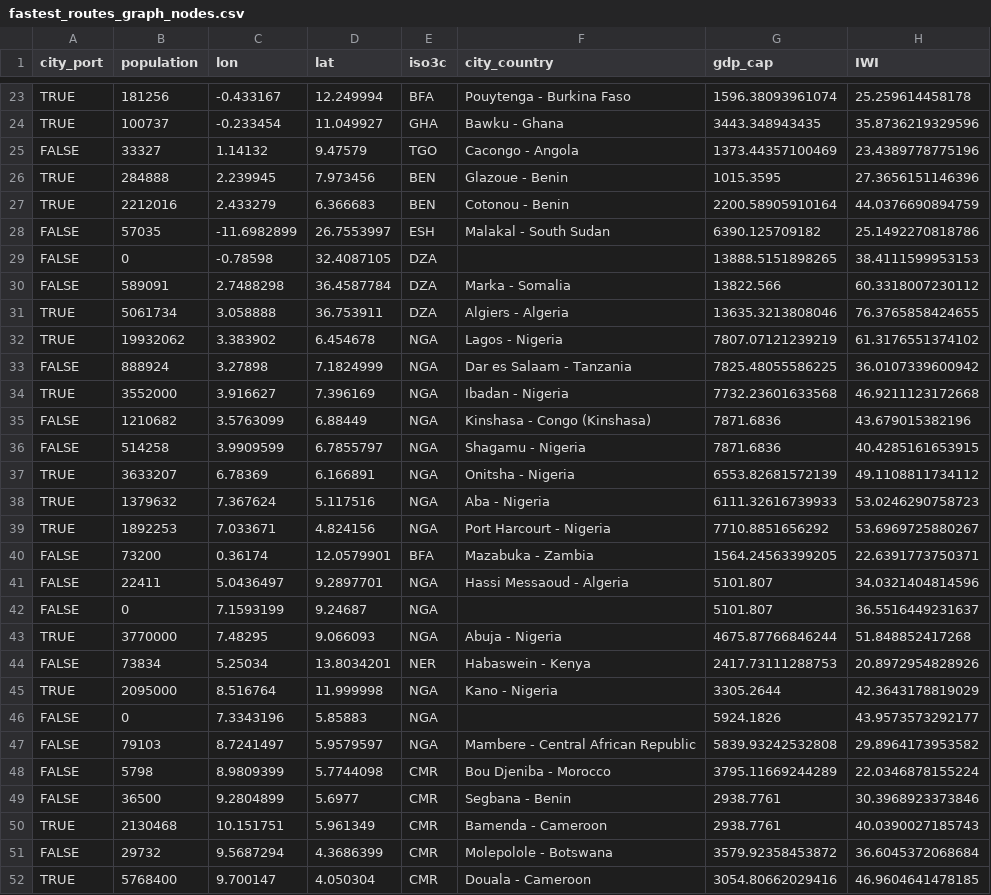
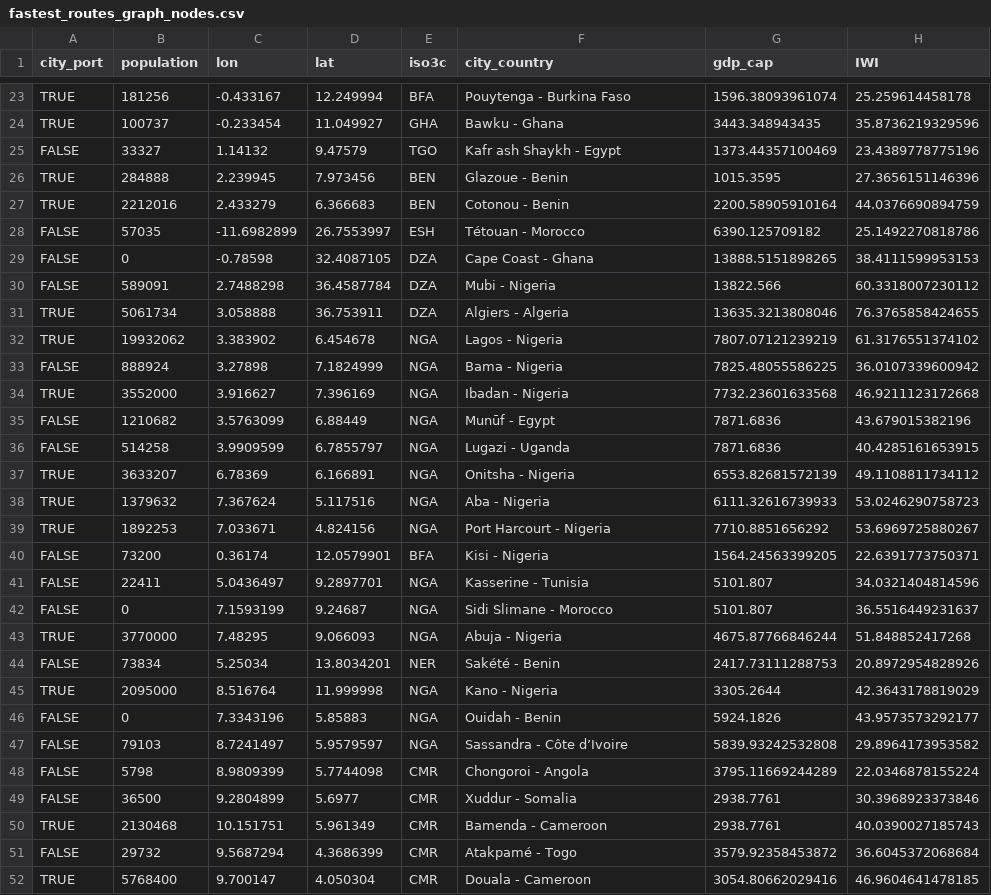
Before and after one commit to SebKrantz/OptimalAfricanRoads, a CSV file: data/transport_network/trans_african/fastest_routes_graph_nodes.csv, drawn as a sheet; only a part is shown, gaps mark what is left out; the diff covers the shown part only; the diff names each change by its address in the sheet, - before the commit and + after, or states it on an @@ line.

```diff
--- a/data/transport_network/trans_african/fastest_routes_graph_nodes.csv
+++ b/data/transport_network/trans_african/fastest_routes_graph_nodes.csv
-F25 (city_country): Cacongo - Angola
+F25 (city_country): Kafr ash Shaykh - Egypt
-F28 (city_country): Malakal - South Sudan
+F28 (city_country): Tétouan - Morocco
-F29 (city_country): (empty)
+F29 (city_country): Cape Coast - Ghana
-F30 (city_country): Marka - Somalia
+F30 (city_country): Mubi - Nigeria
-F33 (city_country): Dar es Salaam - Tanzania
+F33 (city_country): Bama - Nigeria
-F35 (city_country): Kinshasa - Congo (Kinshasa)
+F35 (city_country): Munūf - Egypt
-F36 (city_country): Shagamu - Nigeria
+F36 (city_country): Lugazi - Uganda
-F40 (city_country): Mazabuka - Zambia
+F40 (city_country): Kisi - Nigeria
-F41 (city_country): Hassi Messaoud - Algeria
+F41 (city_country): Kasserine - Tunisia
-F42 (city_country): (empty)
+F42 (city_country): Sidi Slimane - Morocco
-F44 (city_country): Habaswein - Kenya
+F44 (city_country): Sakété - Benin
-F46 (city_country): (empty)
+F46 (city_country): Ouidah - Benin
-F47 (city_country): Mambere - Central African Republic
+F47 (city_country): Sassandra - Côte d’Ivoire
-F48 (city_country): Bou Djeniba - Morocco
+F48 (city_country): Chongoroi - Angola
-F49 (city_country): Segbana - Benin
+F49 (city_country): Xuddur - Somalia
-F51 (city_country): Molepolole - Botswana
+F51 (city_country): Atakpamé - Togo
```
Also changed, not shown: 100 edited cells elsewhere in this file, data/transport_network/trans_african/all_routes_graph_nodes.csv, 1 other file.
